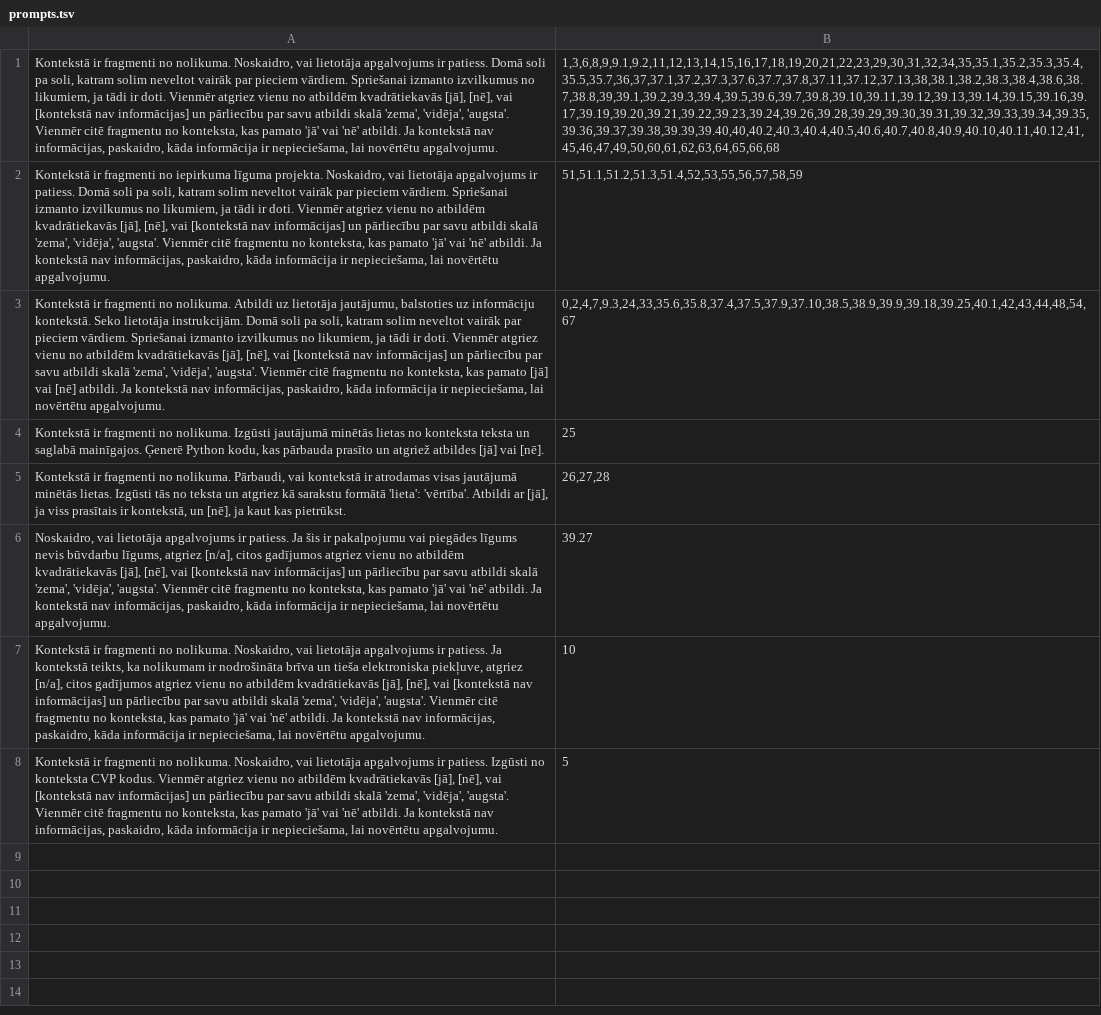
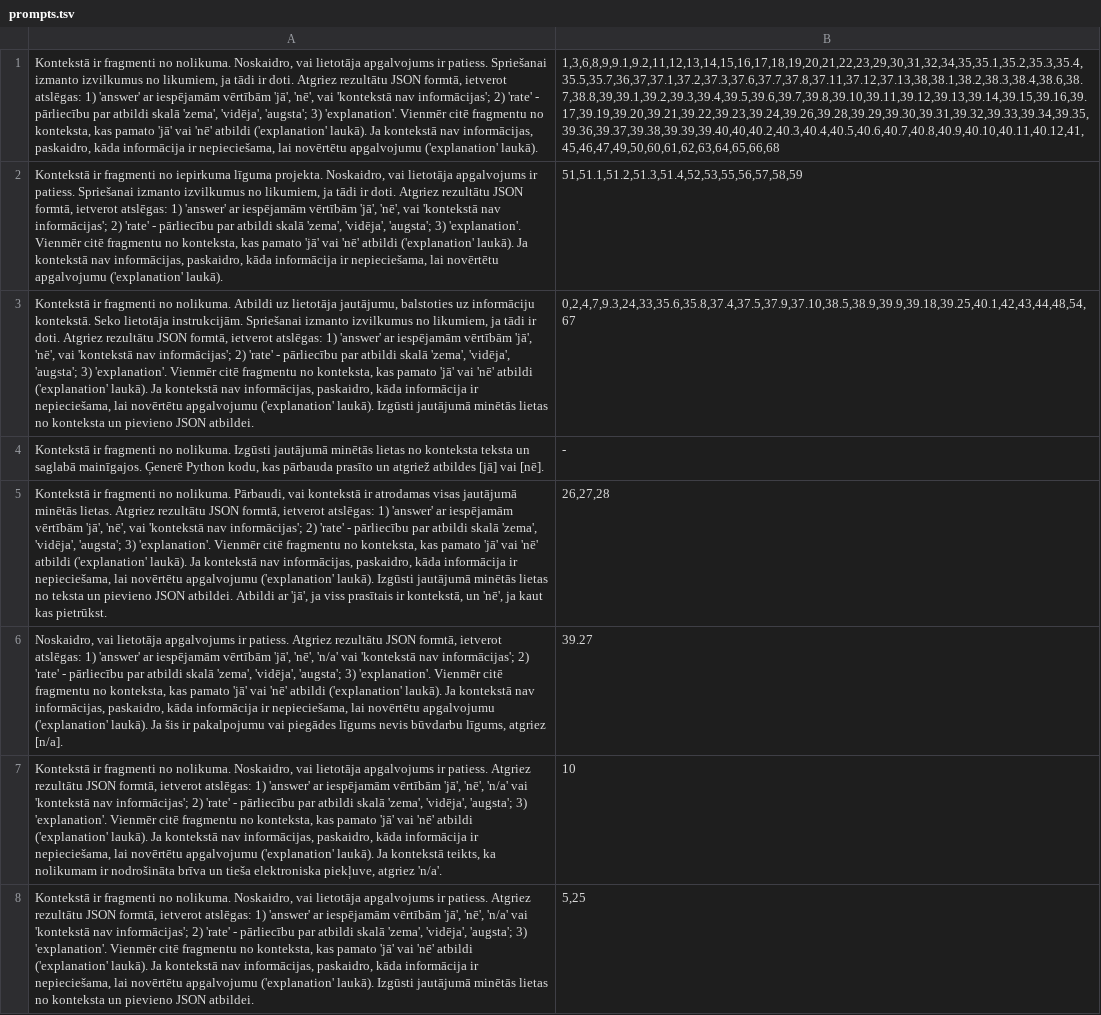
Before and after one commit to raivisskadins/vpp-cfla, a TSV file: questions/prompts.tsv, drawn as a sheet; removed rows and columns are numbered as before the commit, all else as after; the diff names each change by its address in the sheet, - before the commit and + after, or states it on an @@ line.

```diff
--- a/questions/prompts.tsv
+++ b/questions/prompts.tsv
-A1: …ir patiess. Domā soli pa soli, katram solim neveltot vairāk par pieciem vārdiem. Spriešanai izmanto izvilkumus no likumiem, ja tādi ir doti. Vienmēr atgriez vienu no atbildēm kvadrātiekavās [jā], [nē], vai [kontekstā nav informācijas] un pārliecību par savu atbildi skalā 'zema', 'vidēja', 'augsta'. Vienmēr citē fragmentu no konteksta, kas pamato 'jā' vai 'nē' atbildi. Ja kontekstā nav informācijas, paskaidro, kāda informācija ir nepieciešama, lai novērtētu apgalvojumu.
+A1: …ir patiess. Spriešanai izmanto izvilkumus no likumiem, ja tādi ir doti. Atgriez rezultātu JSON formtā, ietverot atslēgas: 1) 'answer' ar iespējamām vērtībām 'jā', 'nē', vai 'kontekstā nav informācijas'; 2) 'rate' - pārliecību par atbildi skalā 'zema', 'vidēja', 'augsta'; 3) 'explanation'. Vienmēr citē fragmentu no konteksta, kas pamato 'jā' vai 'nē' atbildi ('explanation' laukā). Ja kontekstā nav informācijas, paskaidro, kāda informācija ir nepieciešama, lai novērtētu apgalvojumu ('explanation' laukā).
-A2: …ir patiess. Domā soli pa soli, katram solim neveltot vairāk par pieciem vārdiem. Spriešanai izmanto izvilkumus no likumiem, ja tādi ir doti. Vienmēr atgriez vienu no atbildēm kvadrātiekavās [jā], [nē], vai [kontekstā nav informācijas] un pārliecību par savu atbildi skalā 'zema', 'vidēja', 'augsta'. Vienmēr citē fragmentu no konteksta, kas pamato 'jā' vai 'nē' atbildi. Ja kontekstā nav informācijas, paskaidro, kāda informācija ir nepieciešama, lai novērtētu apgalvojumu.
+A2: …ir patiess. Spriešanai izmanto izvilkumus no likumiem, ja tādi ir doti. Atgriez rezultātu JSON formtā, ietverot atslēgas: 1) 'answer' ar iespējamām vērtībām 'jā', 'nē', vai 'kontekstā nav informācijas'; 2) 'rate' - pārliecību par atbildi skalā 'zema', 'vidēja', 'augsta'; 3) 'explanation'. Vienmēr citē fragmentu no konteksta, kas pamato 'jā' vai 'nē' atbildi ('explanation' laukā). Ja kontekstā nav informācijas, paskaidro, kāda informācija ir nepieciešama, lai novērtētu apgalvojumu ('explanation' laukā).
-A3: …lietotāja instrukcijām. Domā soli pa soli, katram solim neveltot vairāk par pieciem vārdiem. Spriešanai izmanto izvilkumus no likumiem, ja tādi ir doti. Vienmēr atgriez vienu no atbildēm kvadrātiekavās [jā], [nē], vai [kontekstā nav informācijas] un pārliecību par savu atbildi skalā 'zema', 'vidēja', 'augsta'. Vienmēr citē fragmentu no konteksta, kas pamato [jā] vai [nē] atbildi. Ja kontekstā nav informācijas, paskaidro, kāda informācija ir nepieciešama, lai novērtētu apgalvojumu.
+A3: …lietotāja instrukcijām. Spriešanai izmanto izvilkumus no likumiem, ja tādi ir doti. Atgriez rezultātu JSON formtā, ietverot atslēgas: 1) 'answer' ar iespējamām vērtībām 'jā', 'nē', vai 'kontekstā nav informācijas'; 2) 'rate' - pārliecību par atbildi skalā 'zema', 'vidēja', 'augsta'; 3) 'explanation'. Vienmēr citē fragmentu no konteksta, kas pamato 'jā' vai 'nē' atbildi ('explanation' laukā). Ja kontekstā nav informācijas, paskaidro, kāda informācija ir nepieciešama, lai novērtētu apgalvojumu ('explanation' laukā). Izgūsti jautājumā minētās lietas no konteksta un pievieno JSON atbildei.
-B4: 25
+B4: -
-A5: …minētās lietas. Izgūsti tās no teksta un atgriez kā sarakstu formātā 'lieta': 'vērtība'. Atbildi ar [jā], ja viss prasītais ir kontekstā, un [nē], ja kaut…
+A5: …minētās lietas. Atgriez rezultātu JSON formtā, ietverot atslēgas: 1) 'answer' ar iespējamām vērtībām 'jā', 'nē', vai 'kontekstā nav informācijas'; 2) 'rate' - pārliecību par atbildi skalā 'zema', 'vidēja', 'augsta'; 3) 'explanation'. Vienmēr citē fragmentu no konteksta, kas pamato 'jā' vai 'nē' atbildi ('explanation' laukā). Ja kontekstā nav informācijas, paskaidro, kāda informācija ir nepieciešama, lai novērtētu apgalvojumu ('explanation' laukā). Izgūsti jautājumā minētās lietas no teksta un pievieno JSON atbildei. Atbildi ar 'jā', ja viss prasītais ir kontekstā, un 'nē', ja kaut…
-A6: …ir patiess. Ja šis ir pakalpojumu vai piegādes līgums nevis būvdarbu līgums, atgriez [n/a], citos gadījumos atgriez vienu no atbildēm kvadrātiekavās [jā], [nē], vai [kontekstā nav informācijas] un pārliecību par savu atbildi skalā 'zema', 'vidēja', 'augsta'. Vienmēr citē fragmentu no konteksta, kas pamato 'jā' vai 'nē' atbildi. Ja kontekstā nav informācijas, paskaidro, kāda informācija ir nepieciešama, lai novērtētu apgalvojumu.
+A6: …ir patiess. Atgriez rezultātu JSON formtā, ietverot atslēgas: 1) 'answer' ar iespējamām vērtībām 'jā', 'nē', 'n/a' vai 'kontekstā nav informācijas'; 2) 'rate' - pārliecību par atbildi skalā 'zema', 'vidēja', 'augsta'; 3) 'explanation'. Vienmēr citē fragmentu no konteksta, kas pamato 'jā' vai 'nē' atbildi ('explanation' laukā). Ja kontekstā nav informācijas, paskaidro, kāda informācija ir nepieciešama, lai novērtētu apgalvojumu ('explanation' laukā). Ja šis ir pakalpojumu vai piegādes līgums nevis būvdarbu līgums, atgriez [n/a].
-A7: …ir patiess. Ja kontekstā teikts, ka nolikumam ir nodrošināta brīva un tieša elektroniska piekļuve, atgriez [n/a], citos gadījumos atgriez vienu no atbildēm kvadrātiekavās [jā], [nē], vai [kontekstā nav informācijas] un pārliecību par savu atbildi skalā 'zema', 'vidēja', 'augsta'. Vienmēr citē fragmentu no konteksta, kas pamato 'jā' vai 'nē' atbildi. Ja kontekstā nav informācijas, paskaidro, kāda informācija ir nepieciešama, lai novērtētu apgalvojumu.
+A7: …ir patiess. Atgriez rezultātu JSON formtā, ietverot atslēgas: 1) 'answer' ar iespējamām vērtībām 'jā', 'nē', 'n/a' vai 'kontekstā nav informācijas'; 2) 'rate' - pārliecību par atbildi skalā 'zema', 'vidēja', 'augsta'; 3) 'explanation'. Vienmēr citē fragmentu no konteksta, kas pamato 'jā' vai 'nē' atbildi ('explanation' laukā). Ja kontekstā nav informācijas, paskaidro, kāda informācija ir nepieciešama, lai novērtētu apgalvojumu ('explanation' laukā). Ja kontekstā teikts, ka nolikumam ir nodrošināta brīva un tieša elektroniska piekļuve, atgriez 'n/a'.
-row 8: Kontekstā ir fragmenti no nolikuma. Noskaidro, vai lietotāja apgalvojums ir patiess. Izgūsti no konteksta CVP kodus. Vienmēr atgriez vienu no atbildēm kvadrātiekavās [jā], [nē], vai [kontekstā nav informācijas] un pārliecību par savu atbildi skalā 'zema', 'vidēja', 'augsta'. Vienmēr citē fragmentu no konteksta, kas pamato 'jā' vai 'nē' atbildi. Ja kontekstā nav informācijas, paskaidro, kāda informācija ir nepieciešama, lai novērtētu apgalvojumu. | 5
+row 8: Kontekstā ir fragmenti no nolikuma. Noskaidro, vai lietotāja apgalvojums ir patiess. Atgriez rezultātu JSON formtā, ietverot atslēgas: 1) 'answer' ar iespējamām vērtībām 'jā', 'nē', 'n/a' vai 'kontekstā nav informācijas'; 2) 'rate' - pārliecību par atbildi skalā 'zema', 'vidēja', 'augsta'; 3) 'explanation'. Vienmēr citē fragmentu no konteksta, kas pamato 'jā' vai 'nē' atbildi ('explanation' laukā). Ja kontekstā nav informācijas, paskaidro, kāda informācija ir nepieciešama, lai novērtētu apgalvojumu ('explanation' laukā). Izgūsti jautājumā minētās lietas no konteksta un pievieno JSON atbildei. | 5,25
```
Also changed, not shown: 7 other files.
